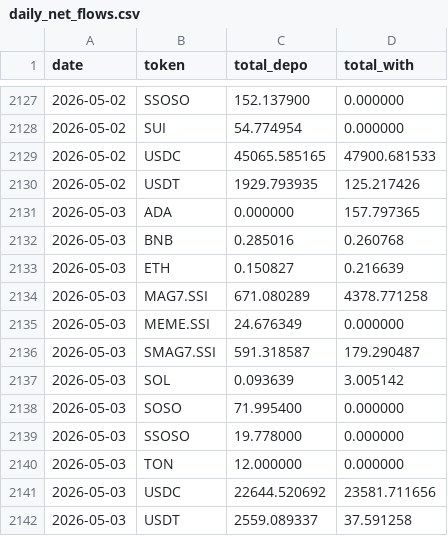
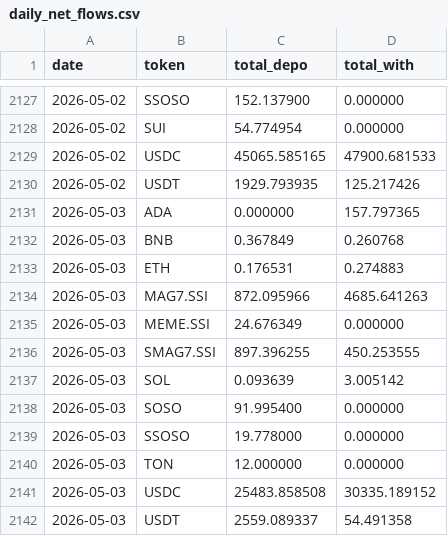
Before and after one commit to Eliasdegemu61/Fund-flow-sodex, a CSV file: daily_net_flows.csv, drawn as a sheet; only a part is shown, gaps mark what is left out.

Commit message:
Update Sodex data: Sun May  3 19:50:05 UTC 2026

```diff
--- a/daily_net_flows.csv
+++ b/daily_net_flows.csv
@@ -2131,12 +2131,12 @@ date,token,total_depo,total_with
 2026-05-03,ADA,0.000000,157.797365
-2026-05-03,BNB,0.285016,0.260768
-2026-05-03,ETH,0.150827,0.216639
-2026-05-03,MAG7.SSI,671.080289,4378.771258
+2026-05-03,BNB,0.367849,0.260768
+2026-05-03,ETH,0.176531,0.274883
+2026-05-03,MAG7.SSI,872.095966,4685.641263
 2026-05-03,MEME.SSI,24.676349,0.000000
-2026-05-03,SMAG7.SSI,591.318587,179.290487
+2026-05-03,SMAG7.SSI,897.396255,450.253555
 2026-05-03,SOL,0.093639,3.005142
-2026-05-03,SOSO,71.995400,0.000000
+2026-05-03,SOSO,91.995400,0.000000
 2026-05-03,SSOSO,19.778000,0.000000
 2026-05-03,TON,12.000000,0.000000
-2026-05-03,USDC,22644.520692,23581.711656
-2026-05-03,USDT,2559.089337,37.591258
+2026-05-03,USDC,25483.858508,30335.189152
+2026-05-03,USDT,2559.089337,54.491358
```
Also changed, not shown: overall_sodex_totals.csv.
